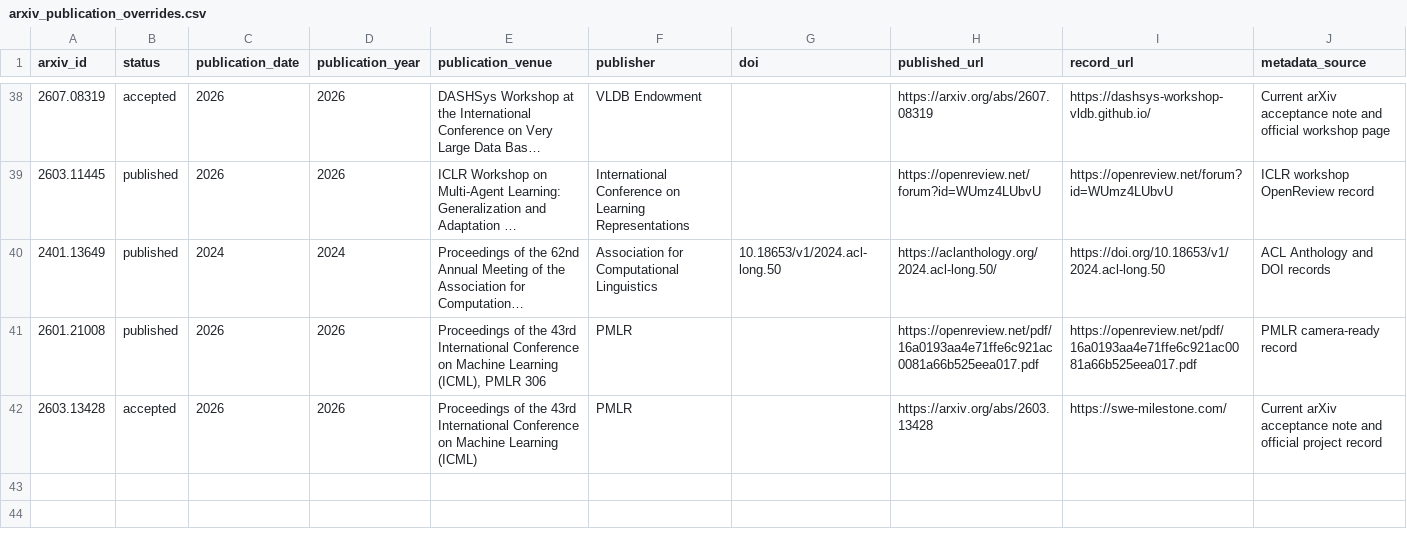
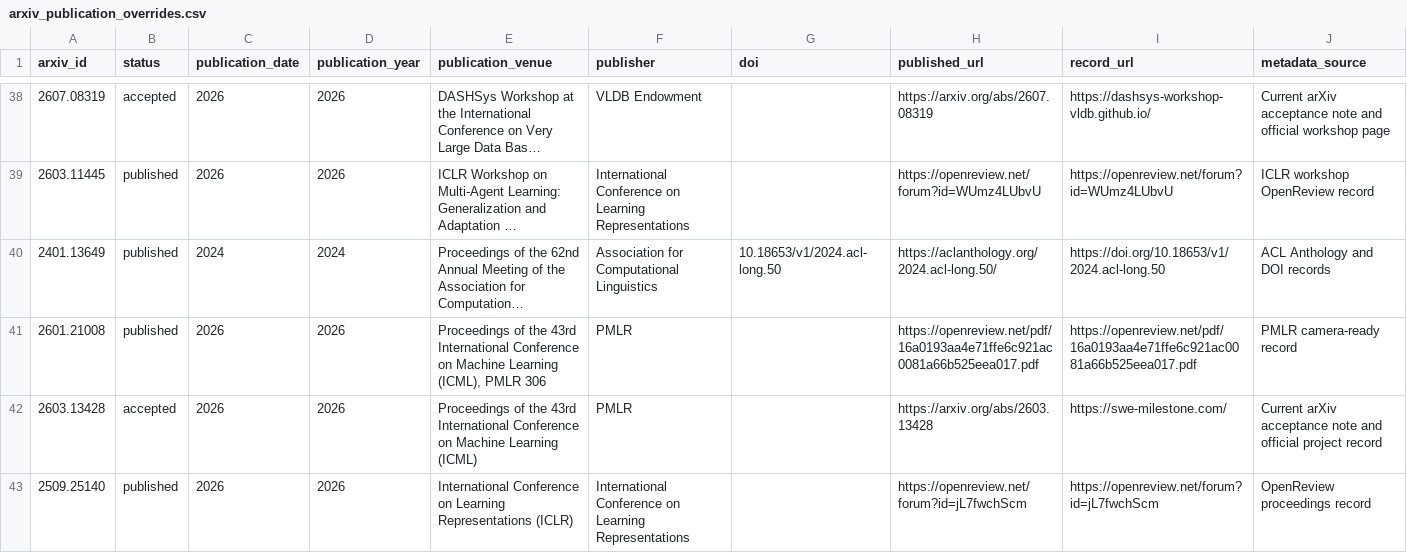
Before and after one commit to ChaoYue0307/awesome-loop-engineering, a CSV file: data/arxiv_publication_overrides.csv, drawn as a sheet; only a part is shown, gaps mark what is left out; long unchanged cells end in …; the diff names each change by its address in the sheet, - before the commit and + after, or states it on an @@ line.

```diff
--- a/data/arxiv_publication_overrides.csv
+++ b/data/arxiv_publication_overrides.csv
+row 43: 2509.25140 | published | 2026 | 2026 | International Conference on Learning Representations (ICLR) | International Conference on Learning Representations |  | https://openreview.net/forum?id=jL7fwchScm | https://openreview.net/forum?id=jL7fwchScm | OpenReview proceedings record
```
Also changed, not shown: data/arxiv_publication_audit.csv, 33 other files.
